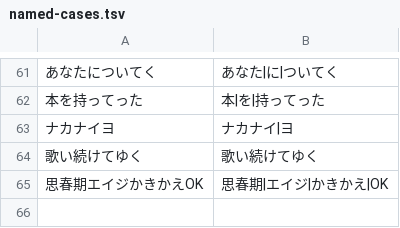
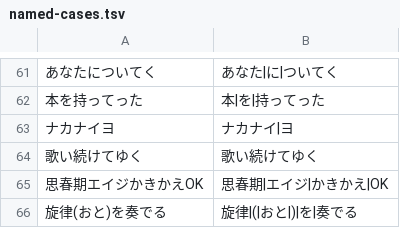
Before and after one commit to matthewmorrone/Kioku, a TSV file: scripts/segmentation-eval/data/named-cases.tsv, drawn as a sheet; only a part is shown, gaps mark what is left out; the diff names each change by its address in the sheet, - before the commit and + after, or states it on an @@ line.

```diff
--- a/scripts/segmentation-eval/data/named-cases.tsv
+++ b/scripts/segmentation-eval/data/named-cases.tsv
+row 66: 旋律(おと)を奏でる | 旋律|(|おと|)|を|奏でる
```
Also changed, not shown: 3 other files.
